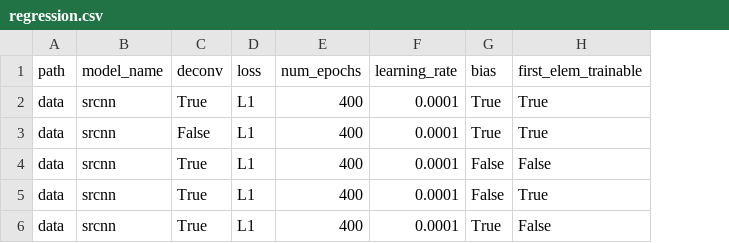
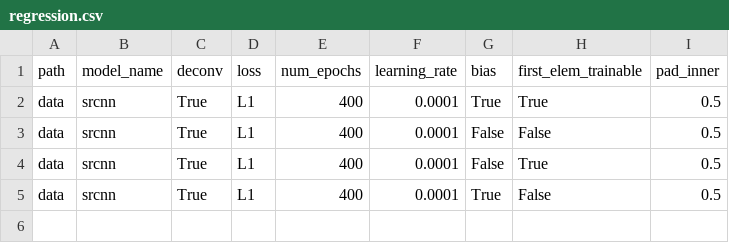
Before and after one commit to rashaad-meyer/ml_masters_uct, a CSV file: experiment_csv/regression.csv, drawn as a sheet; removed rows and columns are numbered as before the commit, all else as after; the diff names each change by its address in the sheet, - before the commit and + after, or states it on an @@ line.

Commit message:
Can now specify to use inner padding for train regression with srcnn (deconv)

```diff
--- a/experiment_csv/regression.csv
+++ b/experiment_csv/regression.csv
+column I (pad_inner), rows 2-5: all 0.5
-row 3: data | srcnn | False | L1 | 400 | 0.0001 | True | True
```
Also changed, not shown: 2 other files.
